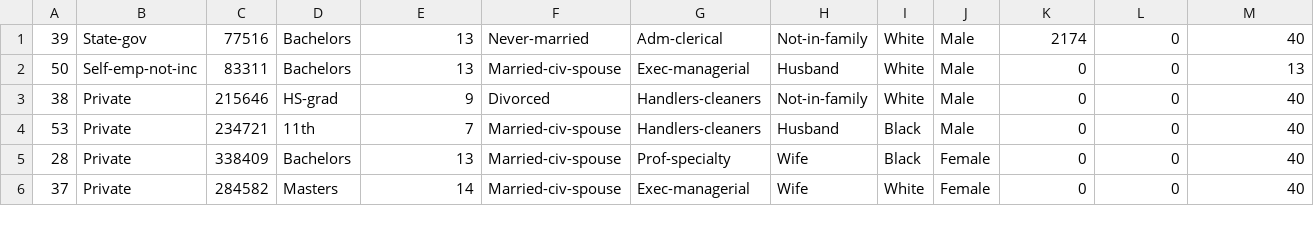
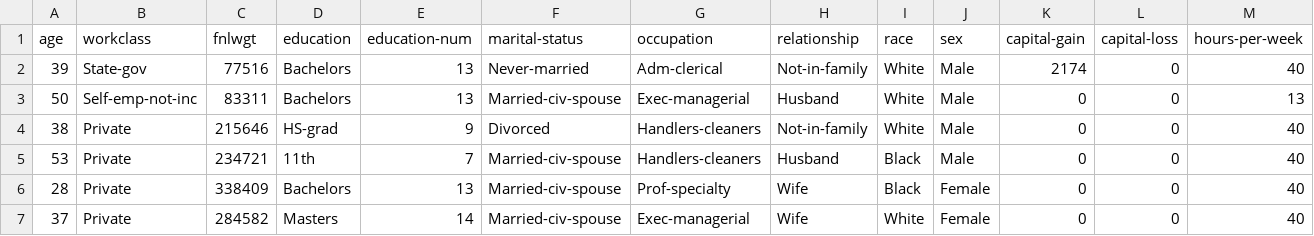
Before and after one commit to 77Jonas77/asi-group-15-01, a CSV file: data/01_raw/data.csv, drawn as a sheet; only a part is shown; rows hold the shown columns only; the diff names each change by its address in the sheet, - before the commit and + after, or states it on an @@ line.

Commit message:
Add headers to data

```diff
--- a/data/01_raw/data.csv
+++ b/data/01_raw/data.csv
+row 1: age | workclass | fnlwgt | education | education-num | marital-status | occupation | relationship | race | sex | capital-gain | capital-loss | hours-per-week
```
